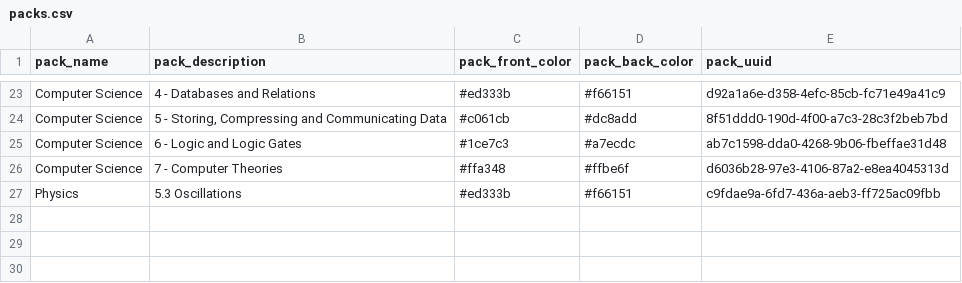
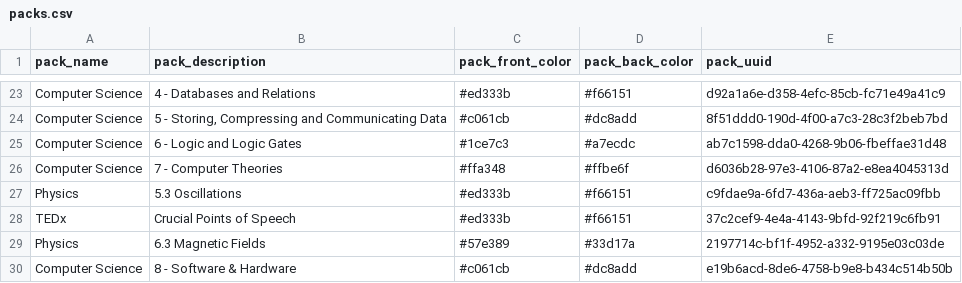
Before and after one commit to jcowdells/AceOfGrades, a CSV file: cards/packs.csv, drawn as a sheet; only a part is shown, gaps mark what is left out; the diff names each change by its address in the sheet, - before the commit and + after, or states it on an @@ line.

```diff
--- a/cards/packs.csv
+++ b/cards/packs.csv
+row 28: TEDx | Crucial Points of Speech | #ed333b | #f66151 | 37c2cef9-4e4a-4143-9bfd-92f219c6fb91
+row 29: Physics | 6.3 Magnetic Fields | #57e389 | #33d17a | 2197714c-bf1f-4952-a332-9195e03c03de
+row 30: Computer Science | 8 - Software & Hardware | #c061cb | #dc8add | e19b6acd-8de6-4758-b9e8-b434c514b50b
```
Also changed, not shown: cards/packs/132e9a5c-7308-425c-8518-3a54278e354e.csv, cards/packs/2d36719f-5c8a-47c4-ad64-3df7013f029a.csv, 24 other files.
